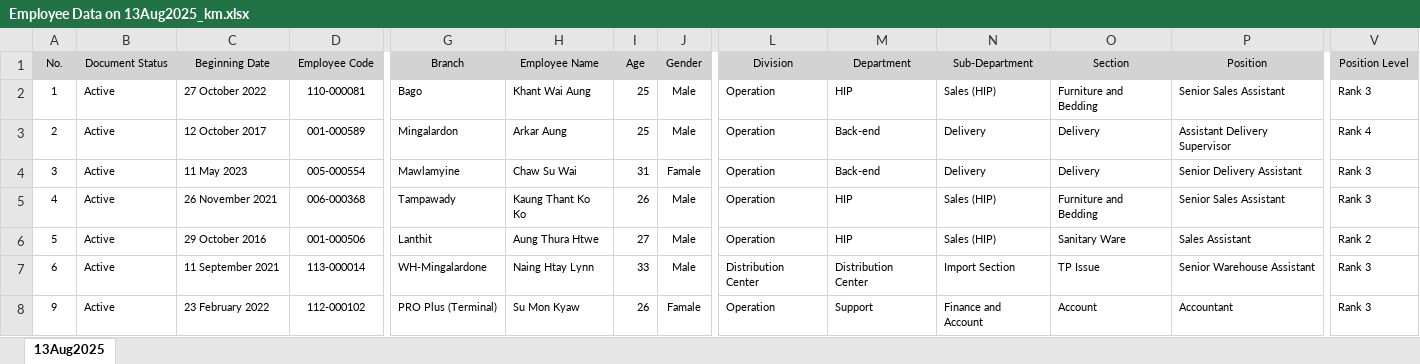
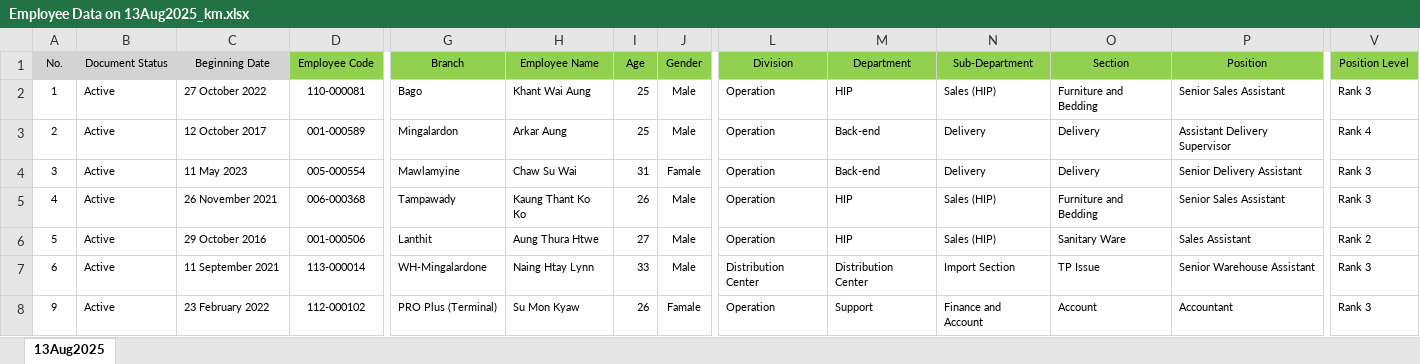
Before and after one commit to thoonshweyi/hr_appraisal, an Excel workbook: public/download/Employee Data on 13Aug2025_km.xlsx, sheet 13Aug2025, drawn as a sheet; only a part is shown, gaps mark what is left out; values as stored, in another font and other column widths than the file's, no borders; the diff names each change by its address in the sheet, - before the commit and + after, or states it on an @@ line.

Commit message:
employee format

```diff
--- a/public/download/Employee Data on 13Aug2025_km.xlsx (sheet 13Aug2025)
+++ b/public/download/Employee Data on 13Aug2025_km.xlsx (sheet 13Aug2025)
-D1 fill: #D3D3D3
+D1 fill: #92D050
-G1:J1 fill: #D3D3D3
+G1:J1 fill: #92D050
-L1:P1 fill: #D3D3D3
+L1:P1 fill: #92D050
-V1 fill: #D3D3D3
+V1 fill: #92D050
```
Also changed, not shown: 4 other files.
